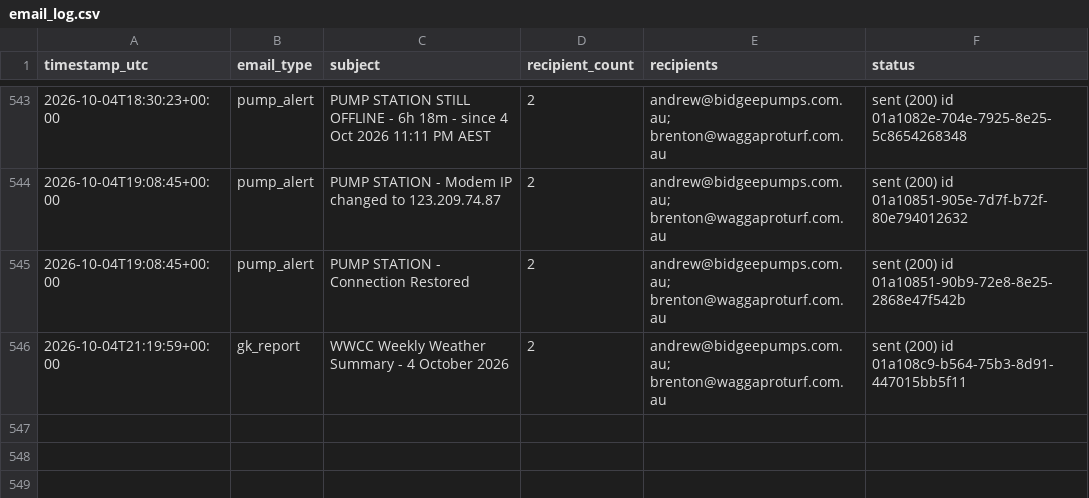
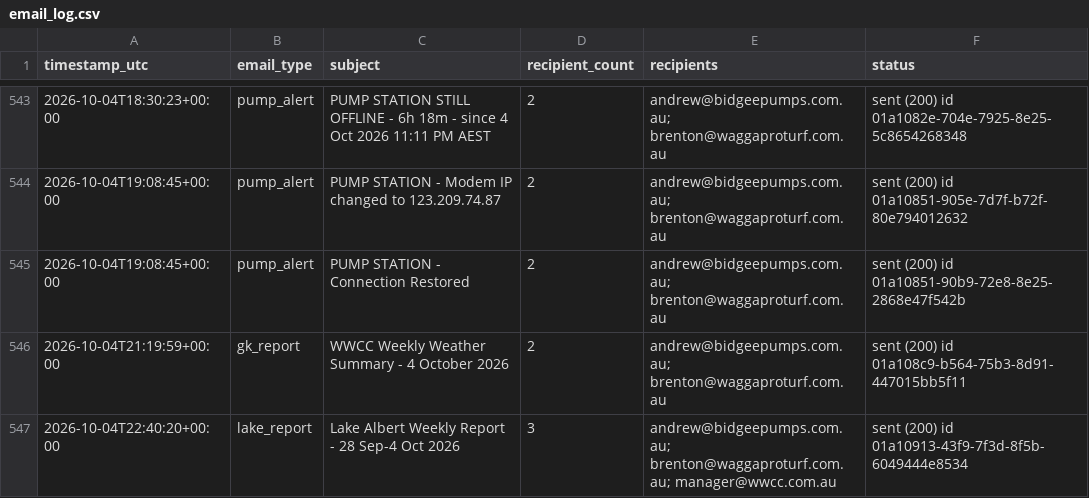
Before and after one commit to Bidgee182/wwcc-weather-page, a CSV file: data/email_log.csv, drawn as a sheet; only a part is shown, gaps mark what is left out; the diff names each change by its address in the sheet, - before the commit and + after, or states it on an @@ line.

Commit message:
Lake email sent guard 2026-10-04

```diff
--- a/data/email_log.csv
+++ b/data/email_log.csv
+row 547: 2026-10-04T22:40:20+00:00 | lake_report | Lake Albert Weekly Report - 28 Sep-4 Oct 2026 | 3 | andrew@bidgeepumps.com.au; brenton@waggaproturf.com.au; manager@wwcc.com.au | sent (200) id 01a10913-43f9-7f3d-8f5b-6049444e8534
```
Also changed, not shown: 1 other file.
